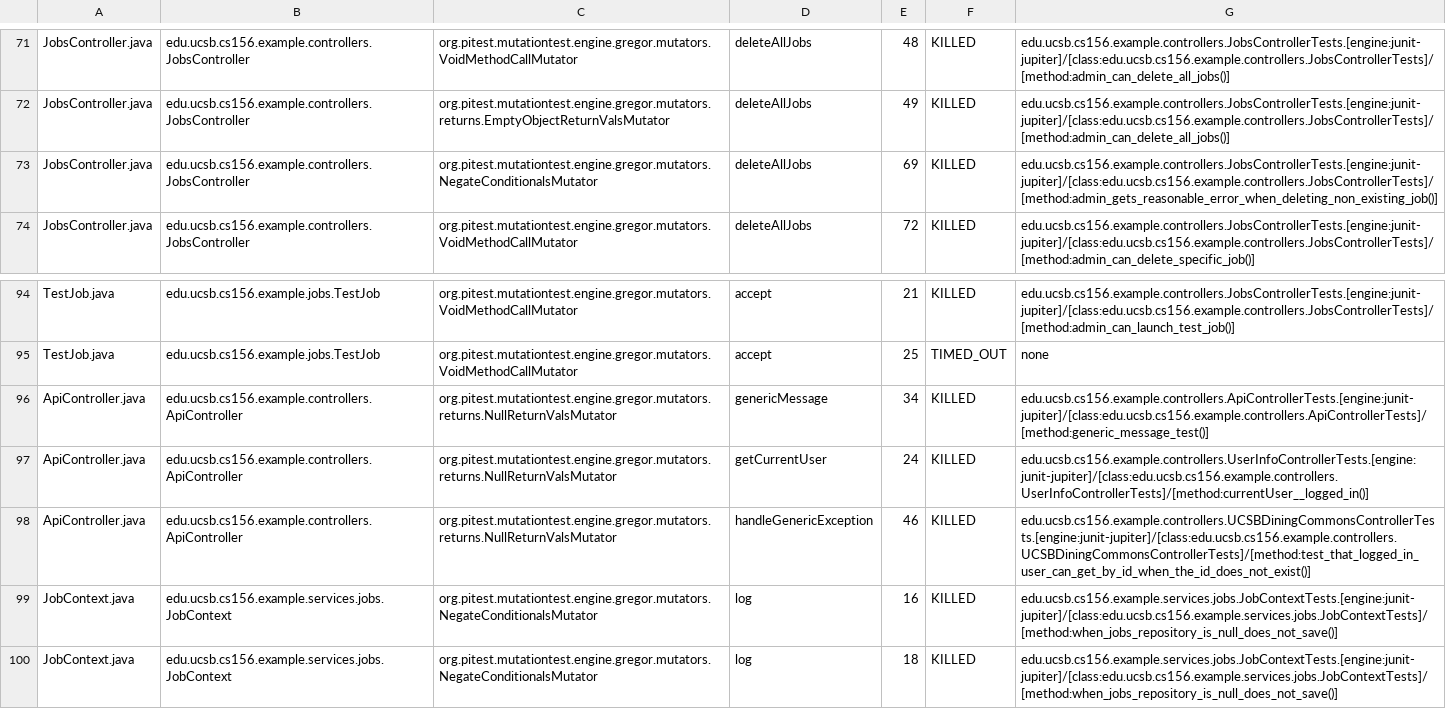
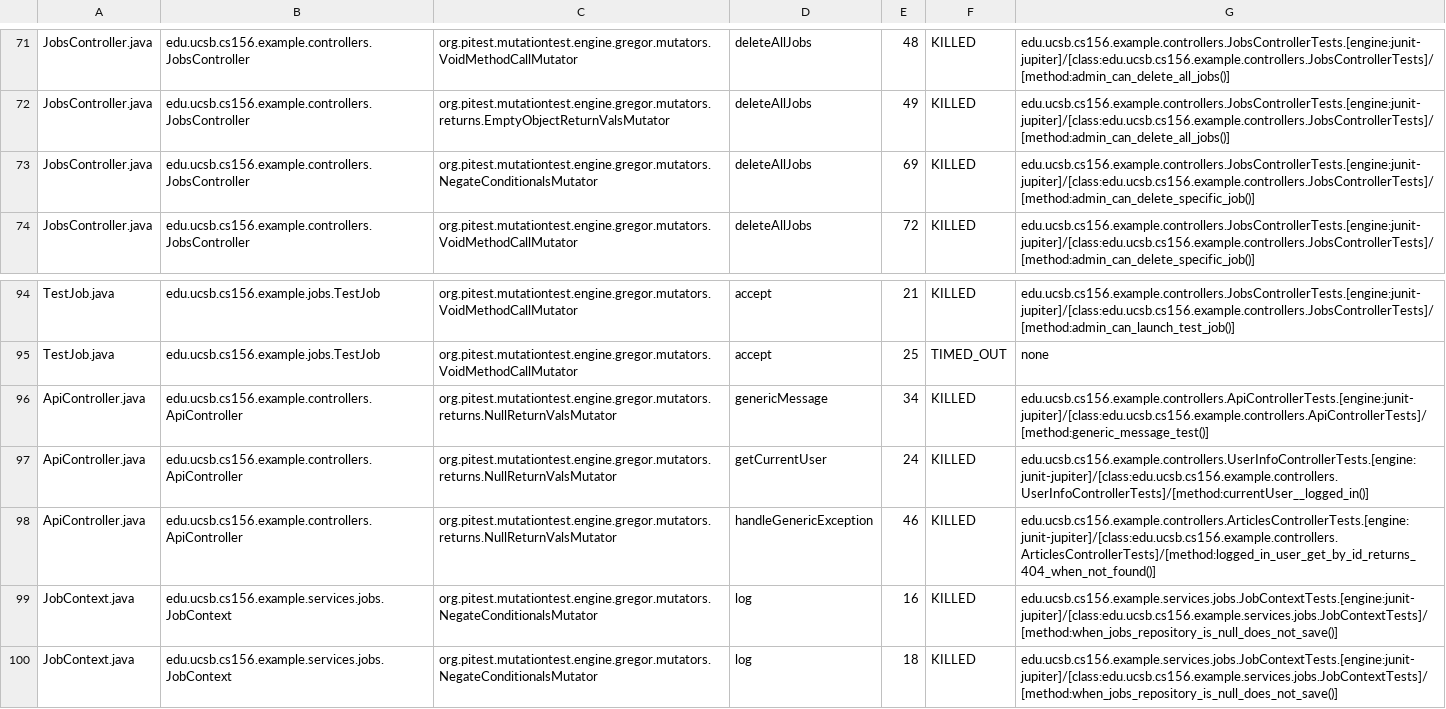
Before and after one commit to ucsb-cs156-f25/team02-f25-14, a CSV file: prs/77/pitest/mutations.csv, drawn as a sheet; only a part is shown, gaps mark what is left out.

Commit message:
Deploying to gh-pages from @ ucsb-cs156-f25/team02-f25-14@b7546163f9056ba60a8666753732c4fcead3e700 🚀

```diff
--- a/prs/77/pitest/mutations.csv
+++ b/prs/77/pitest/mutations.csv
@@ -72,3 +72,3 @@ JobsController.java,edu.ucsb.cs156.example.controllers.JobsController,org.pitest
 JobsController.java,edu.ucsb.cs156.example.controllers.JobsController,org.pitest.mutationtest.engine.gregor.mutators.returns.EmptyObjectReturnValsMutator,deleteAllJobs,49,KILLED,edu.ucsb.cs156.example.controllers.JobsControllerTests.[engine:junit-jupiter]/[class:edu.ucsb.cs156.example.controllers.JobsControllerTests]/[method:admin_can_delete_all_jobs()]
-JobsController.java,edu.ucsb.cs156.example.controllers.JobsController,org.pitest.mutationtest.engine.gregor.mutators.NegateConditionalsMutator,deleteAllJobs,69,KILLED,edu.ucsb.cs156.example.controllers.JobsControllerTests.[engine:junit-jupiter]/[class:edu.ucsb.cs156.example.controllers.JobsControllerTests]/[method:admin_gets_reasonable_error_when_deleting_non_existing_job()]
+JobsController.java,edu.ucsb.cs156.example.controllers.JobsController,org.pitest.mutationtest.engine.gregor.mutators.NegateConditionalsMutator,deleteAllJobs,69,KILLED,edu.ucsb.cs156.example.controllers.JobsControllerTests.[engine:junit-jupiter]/[class:edu.ucsb.cs156.example.controllers.JobsControllerTests]/[method:admin_can_delete_specific_job()]
 JobsController.java,edu.ucsb.cs156.example.controllers.JobsController,org.pitest.mutationtest.engine.gregor.mutators.VoidMethodCallMutator,deleteAllJobs,72,KILLED,edu.ucsb.cs156.example.controllers.JobsControllerTests.[engine:junit-jupiter]/[class:edu.ucsb.cs156.example.controllers.JobsControllerTests]/[method:admin_can_delete_specific_job()]
@@ -97,3 +97,3 @@ ApiController.java,edu.ucsb.cs156.example.controllers.ApiController,org.pitest.m
 ApiController.java,edu.ucsb.cs156.example.controllers.ApiController,org.pitest.mutationtest.engine.gregor.mutators.returns.NullReturnValsMutator,getCurrentUser,24,KILLED,edu.ucsb.cs156.example.controllers.UserInfoControllerTests.[engine:junit-jupiter]/[class:edu.ucsb.cs156.example.controllers.UserInfoControllerTests]/[method:currentUser__logged_in()]
-ApiController.java,edu.ucsb.cs156.example.controllers.ApiController,org.pitest.mutationtest.engine.gregor.mutators.returns.NullReturnValsMutator,handleGenericException,46,KILLED,edu.ucsb.cs156.example.controllers.UCSBDiningCommonsControllerTests.[engine:junit-jupiter]/[class:edu.ucsb.cs156.example.controllers.UCSBDiningCommonsControllerTests]/[method:test_that_logged_in_user_can_get_by_id_when_the_id_does_not_exist()]
+ApiController.java,edu.ucsb.cs156.example.controllers.ApiController,org.pitest.mutationtest.engine.gregor.mutators.returns.NullReturnValsMutator,handleGenericException,46,KILLED,edu.ucsb.cs156.example.controllers.ArticlesControllerTests.[engine:junit-jupiter]/[class:edu.ucsb.cs156.example.controllers.ArticlesControllerTests]/[method:logged_in_user_get_by_id_returns_404_when_not_found()]
 JobContext.java,edu.ucsb.cs156.example.services.jobs.JobContext,org.pitest.mutationtest.engine.gregor.mutators.NegateConditionalsMutator,log,16,KILLED,edu.ucsb.cs156.example.services.jobs.JobContextTests.[engine:junit-jupiter]/[class:edu.ucsb.cs156.example.services.jobs.JobContextTests]/[method:when_jobs_repository_is_null_does_not_save()]
```
Also changed, not shown: 16 other files.
